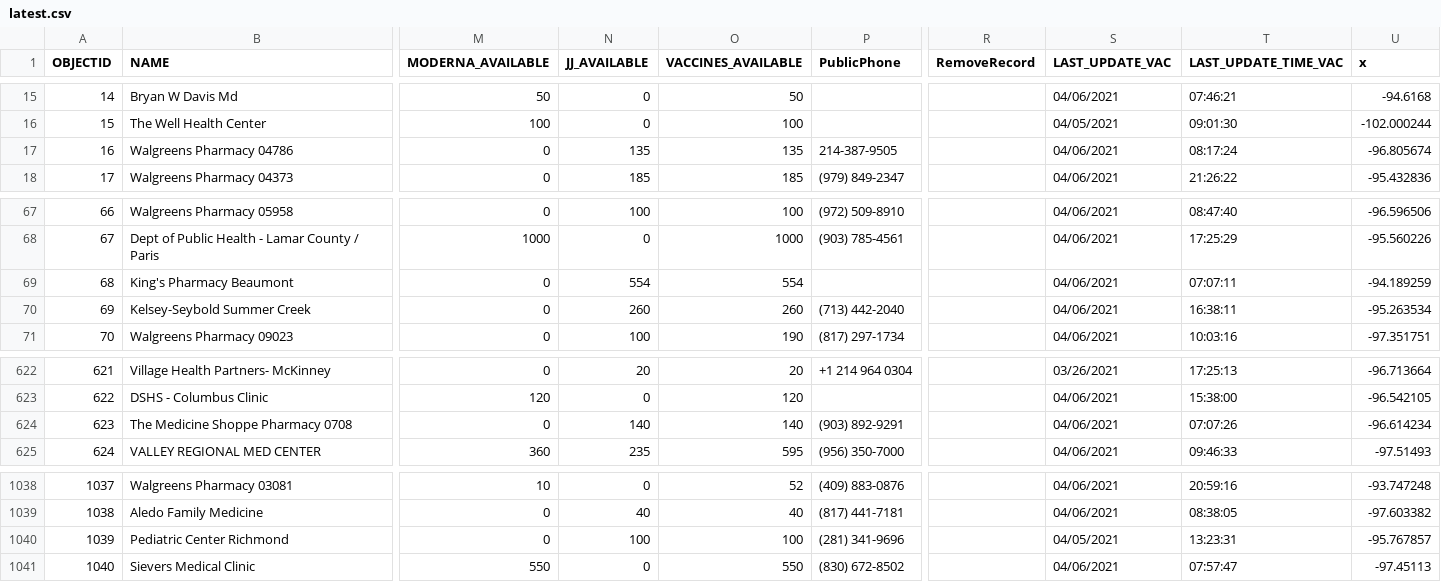
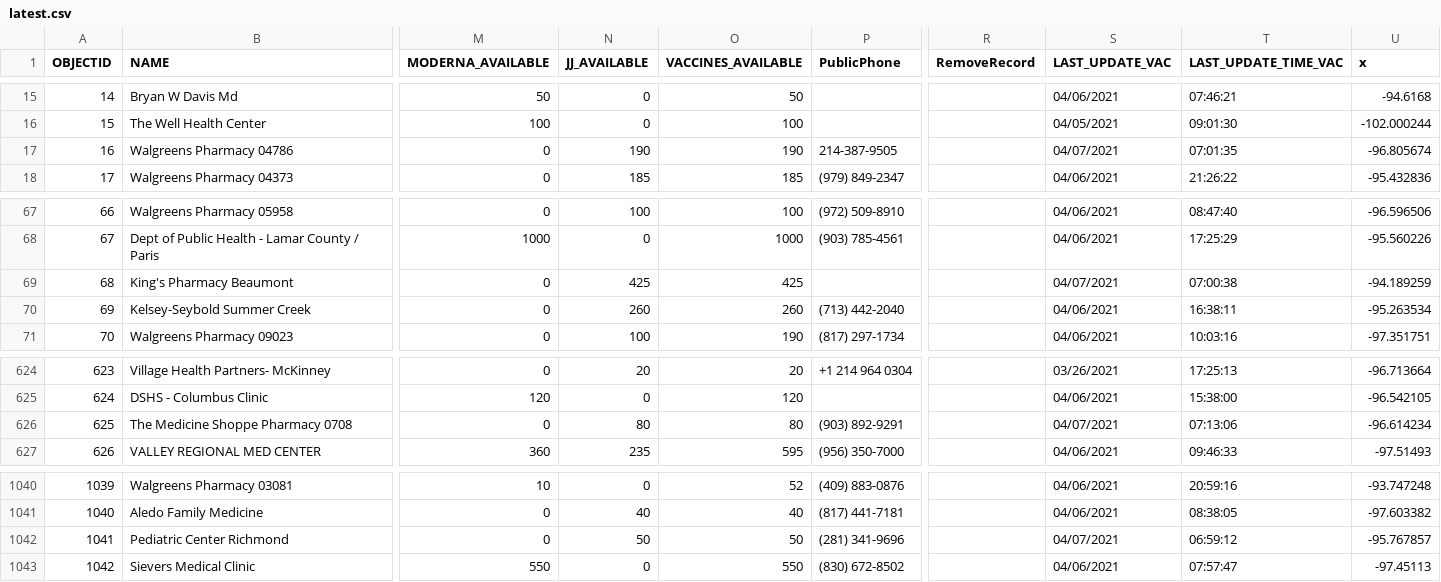
Before and after one commit to rdmurphy/tx-covid-vaccine-data, a CSV file: providers/latest.csv, drawn as a sheet; only a part is shown, gaps mark what is left out; addresses are those after the commit; the diff covers the shown part only; the diff names each change by its address in the sheet, - before the commit and + after, or states it on an @@ line.

```diff
--- a/providers/latest.csv
+++ b/providers/latest.csv
-N17 (JJ_AVAILABLE): 135
+N17 (JJ_AVAILABLE): 190
-O17 (VACCINES_AVAILABLE): 135
+O17 (VACCINES_AVAILABLE): 190
-S17 (LAST_UPDATE_VAC): 04/06/2021
+S17 (LAST_UPDATE_VAC): 04/07/2021
-T17 (LAST_UPDATE_TIME_VAC): 08:17:24
+T17 (LAST_UPDATE_TIME_VAC): 07:01:35
-N69 (JJ_AVAILABLE): 554
+N69 (JJ_AVAILABLE): 425
-O69 (VACCINES_AVAILABLE): 554
+O69 (VACCINES_AVAILABLE): 425
-S69 (LAST_UPDATE_VAC): 04/06/2021
+S69 (LAST_UPDATE_VAC): 04/07/2021
-T69 (LAST_UPDATE_TIME_VAC): 07:07:11
+T69 (LAST_UPDATE_TIME_VAC): 07:00:38
@@ column A (OBJECTID) renumbered from row 91 down @@
-N626 (JJ_AVAILABLE): 140
+N626 (JJ_AVAILABLE): 80
-O626 (VACCINES_AVAILABLE): 140
+O626 (VACCINES_AVAILABLE): 80
-S626 (LAST_UPDATE_VAC): 04/06/2021
+S626 (LAST_UPDATE_VAC): 04/07/2021
-T626 (LAST_UPDATE_TIME_VAC): 07:07:26
+T626 (LAST_UPDATE_TIME_VAC): 07:13:06
-N1042 (JJ_AVAILABLE): 100
+N1042 (JJ_AVAILABLE): 50
-O1042 (VACCINES_AVAILABLE): 100
+O1042 (VACCINES_AVAILABLE): 50
-S1042 (LAST_UPDATE_VAC): 04/05/2021
+S1042 (LAST_UPDATE_VAC): 04/07/2021
-T1042 (LAST_UPDATE_TIME_VAC): 13:23:31
+T1042 (LAST_UPDATE_TIME_VAC): 06:59:12
```
Also changed, not shown: 3 added rows, 1 removed row and 9 edited cells elsewhere in this file, 1 other file.
